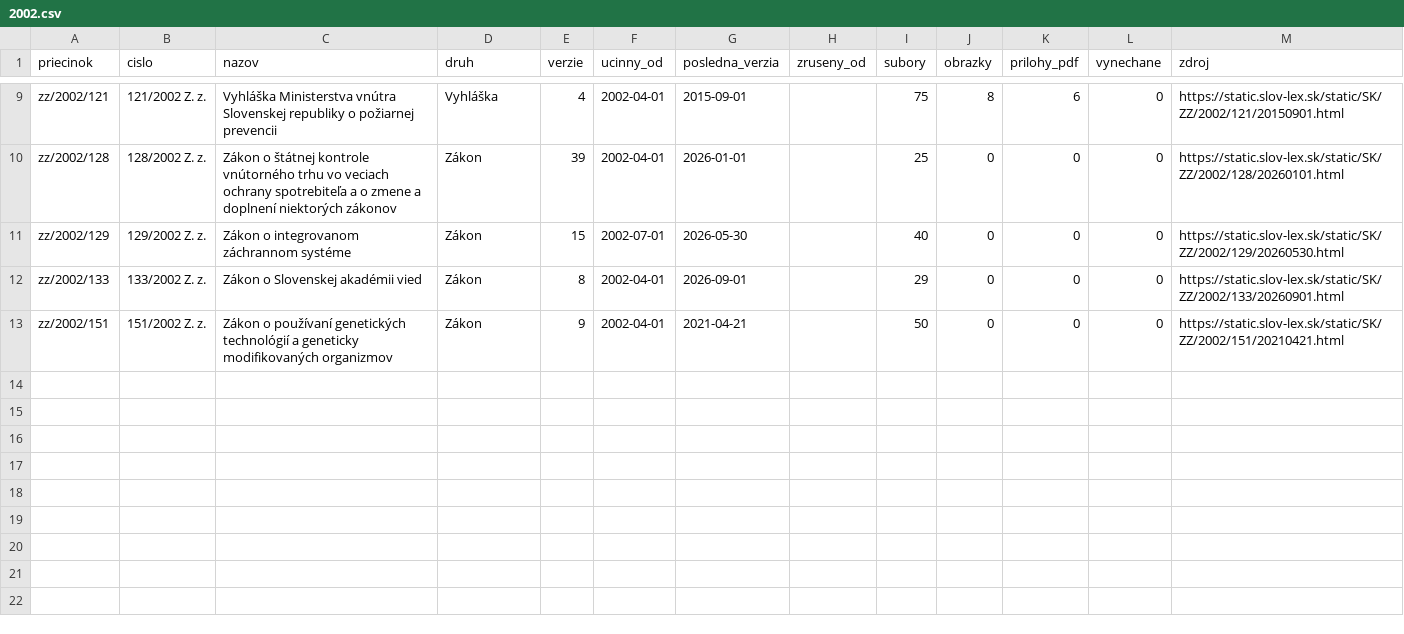
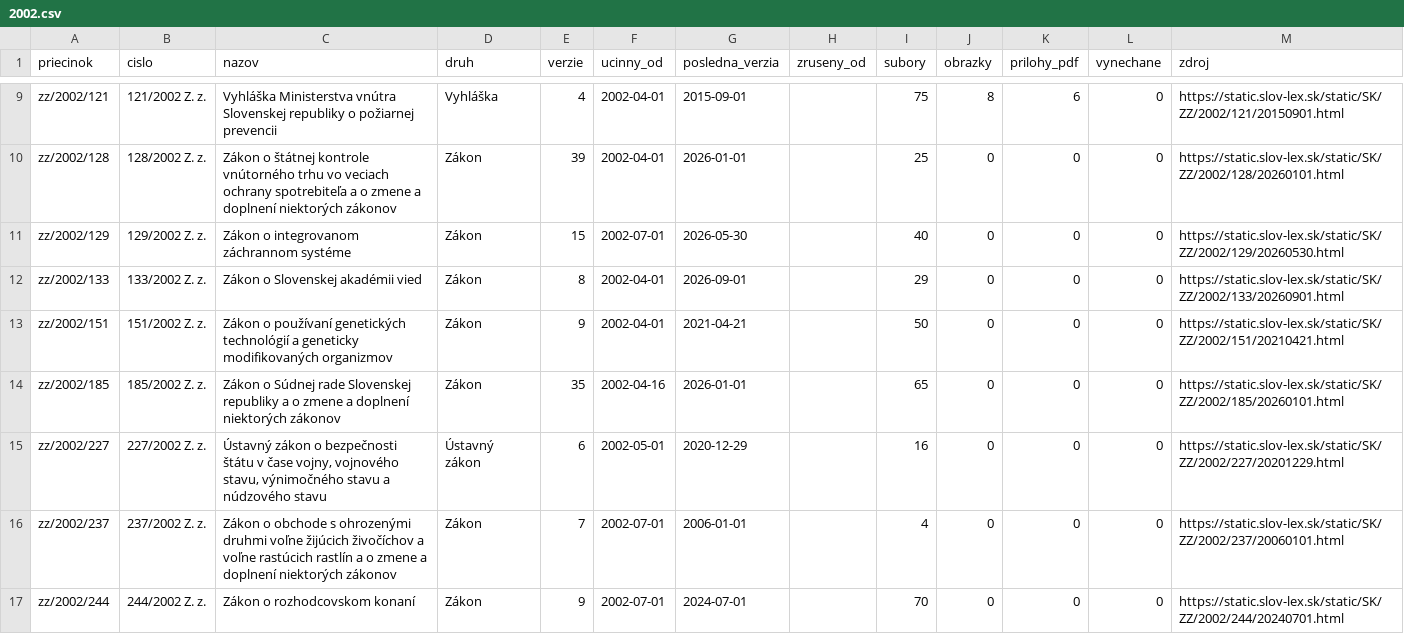
Before and after one commit to lexifina/slovakia-law, a CSV file: data/historia/2002.csv, drawn as a sheet; only a part is shown, gaps mark what is left out; the diff names each change by its address in the sheet, - before the commit and + after, or states it on an @@ line.

Commit message:
História predpisov: ďalšie časové verzie 4 účinných predpisov (57 commitov)
Appended the other dated versions of 4 acts held since 2026-11-02 as their current version
(57 commits), data retrieved 2026-11-16: for each act every version Slov-Lex keeps, oldest first,
so its last commit is its newest text. These commits come after the version held before; each carries
the day it took effect (In-force), and readers take the newest commit whose In-force is on or before
the day asked (tools/ku_dnu.py does). Versions before the held one say so in a Backfill: trailer.
data/historia/<year>.csv lists the acts.

In-force: 2026-01-01
Kind: documentation

```diff
--- a/data/historia/2002.csv
+++ b/data/historia/2002.csv
+row 14: zz/2002/185 | 185/2002 Z. z. | Zákon o Súdnej rade Slovenskej republiky a o zmene a doplnení niektorých zákonov | Zákon | 35 | 2002-04-16 | 2026-01-01 |  | 65 | 0 | 0 | 0 | https://static.slov-lex.sk/static/SK/ZZ/2002/185/20260101.html
+row 15: zz/2002/227 | 227/2002 Z. z. | Ústavný zákon o bezpečnosti štátu v čase vojny, vojnového stavu, výnimočného stavu a núdzového stavu | Ústavný zákon | 6 | 2002-05-01 | 2020-12-29 |  | 16 | 0 | 0 | 0 | https://static.slov-lex.sk/static/SK/ZZ/2002/227/20201229.html
+row 16: zz/2002/237 | 237/2002 Z. z. | Zákon o obchode s ohrozenými druhmi voľne žijúcich živočíchov a voľne rastúcich rastlín a o zmene a doplnení niektorých zákonov | Zákon | 7 | 2002-07-01 | 2006-01-01 |  | 4 | 0 | 0 | 0 | https://static.slov-lex.sk/static/SK/ZZ/2002/237/20060101.html
+row 17: zz/2002/244 | 244/2002 Z. z. | Zákon o rozhodcovskom konaní | Zákon | 9 | 2002-07-01 | 2024-07-01 |  | 70 | 0 | 0 | 0 | https://static.slov-lex.sk/static/SK/ZZ/2002/244/20240701.html
```
